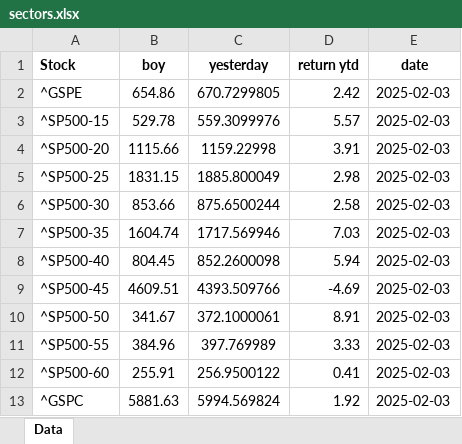
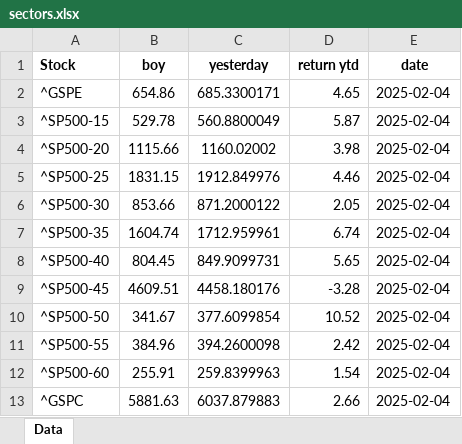
Before and after one commit to mcleancapital/realcpi, an Excel workbook: data/sectors.xlsx, sheet Data, drawn as a sheet; values as stored, in another font and other column widths than the file's, no borders; the diff names each change by its address in the sheet, - before the commit and + after, or states it on an @@ line.

```diff
--- a/data/sectors.xlsx (sheet Data)
+++ b/data/sectors.xlsx (sheet Data)
-C2 (yesterday): 670.7299805
+C2 (yesterday): 685.3300171
-D2 (return ytd): 2.42
+D2 (return ytd): 4.65
-E2:E13 (date): 2025-02-03
+E2:E13 (date): 2025-02-04
-C3 (yesterday): 559.3099976
+C3 (yesterday): 560.8800049
-D3 (return ytd): 5.57
+D3 (return ytd): 5.87
-C4 (yesterday): 1159.22998
+C4 (yesterday): 1160.02002
-D4 (return ytd): 3.91
+D4 (return ytd): 3.98
-C5 (yesterday): 1885.800049
+C5 (yesterday): 1912.849976
-D5 (return ytd): 2.98
+D5 (return ytd): 4.46
-C6 (yesterday): 875.6500244
+C6 (yesterday): 871.2000122
-D6 (return ytd): 2.58
+D6 (return ytd): 2.05
-C7 (yesterday): 1717.569946
+C7 (yesterday): 1712.959961
-D7 (return ytd): 7.03
+D7 (return ytd): 6.74
-C8 (yesterday): 852.2600098
+C8 (yesterday): 849.9099731
-D8 (return ytd): 5.94
+D8 (return ytd): 5.65
-C9 (yesterday): 4393.509766
+C9 (yesterday): 4458.180176
-D9 (return ytd): -4.69
+D9 (return ytd): -3.28
-C10 (yesterday): 372.1000061
+C10 (yesterday): 377.6099854
-D10 (return ytd): 8.91
+D10 (return ytd): 10.52
-C11 (yesterday): 397.769989
+C11 (yesterday): 394.2600098
-D11 (return ytd): 3.33
+D11 (return ytd): 2.42
-C12 (yesterday): 256.9500122
+C12 (yesterday): 259.8399963
-D12 (return ytd): 0.41
+D12 (return ytd): 1.54
-C13 (yesterday): 5994.569824
+C13 (yesterday): 6037.879883
-D13 (return ytd): 1.92
+D13 (return ytd): 2.66
```
